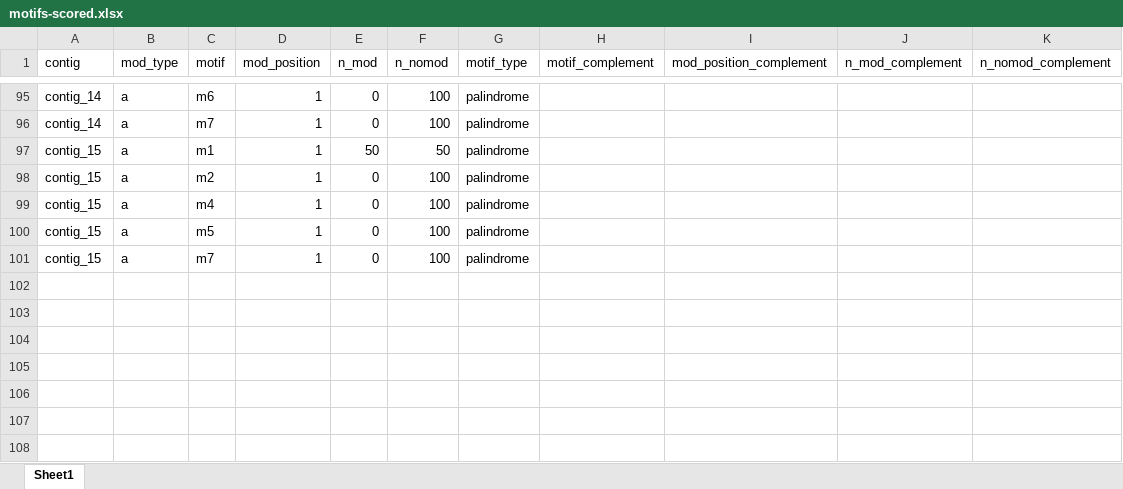
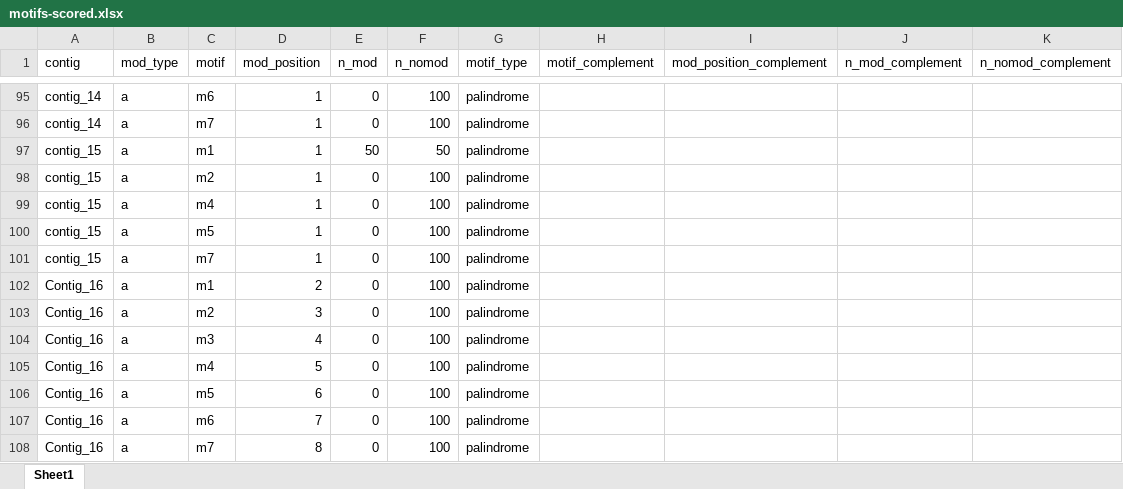
Before and after one commit to SebastianDall/binnary, an Excel workbook: data/motifs-scored.xlsx, sheet Sheet1, drawn as a sheet; only a part is shown, gaps mark what is left out; values as stored, in another font and other column widths than the file's, no borders; the diff names each change by its address in the sheet, - before the commit and + after, or states it on an @@ line.

```diff
--- a/data/motifs-scored.xlsx (sheet Sheet1)
+++ b/data/motifs-scored.xlsx (sheet Sheet1)
+row 102: Contig_16 | a | m1 | 2 | 0 | 100 | palindrome
+row 103: Contig_16 | a | m2 | 3 | 0 | 100 | palindrome
+row 104: Contig_16 | a | m3 | 4 | 0 | 100 | palindrome
+row 105: Contig_16 | a | m4 | 5 | 0 | 100 | palindrome
+row 106: Contig_16 | a | m5 | 6 | 0 | 100 | palindrome
+row 107: Contig_16 | a | m6 | 7 | 0 | 100 | palindrome
+row 108: Contig_16 | a | m7 | 8 | 0 | 100 | palindrome
```
Also changed, not shown: 2 other files.
